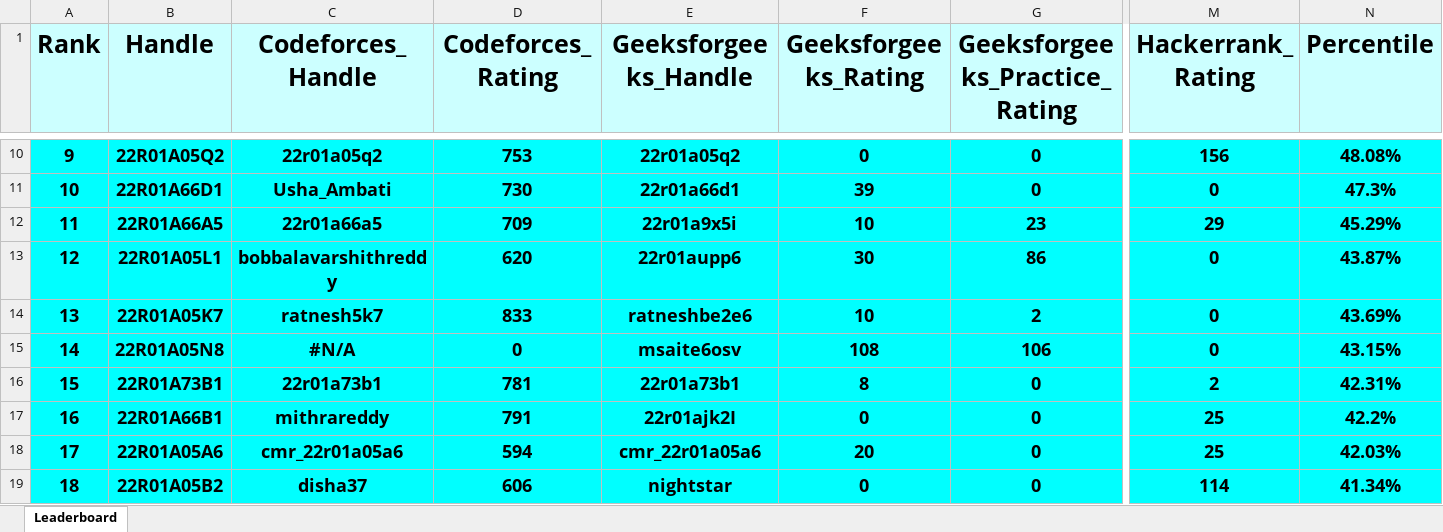
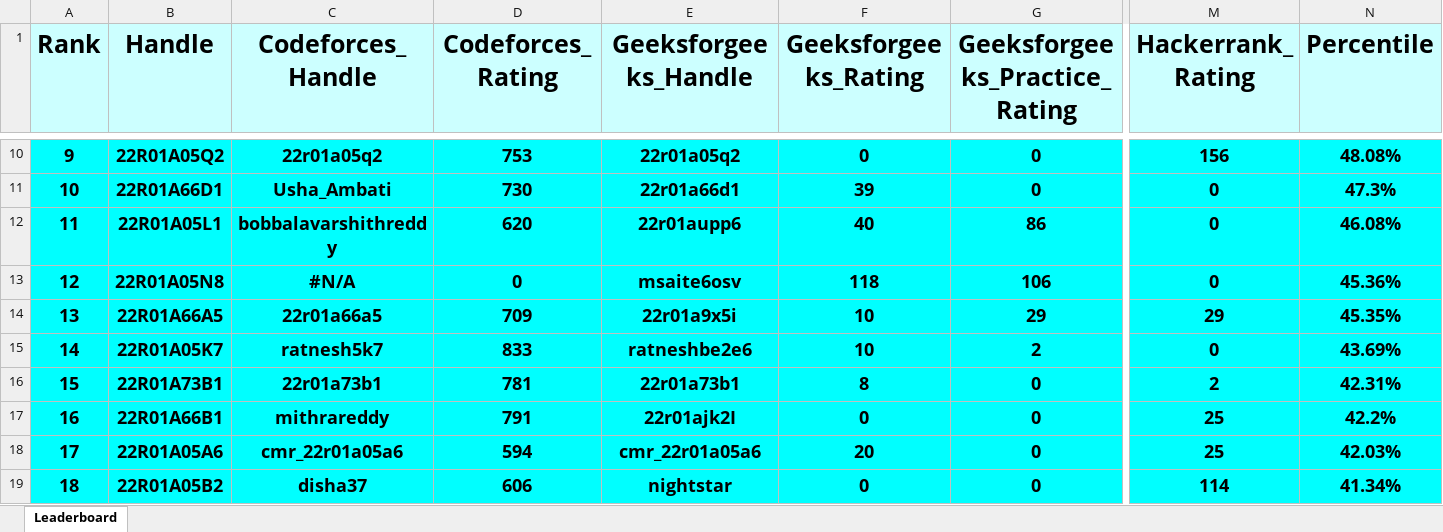
Before and after one commit to dog-broad/CMRIT2026Leaderboard, an Excel workbook: Leaderboards/CurrentCMRITLeaderboard2026.xlsx, sheet Leaderboard, drawn as a sheet; only a part is shown, gaps mark what is left out; values as stored, in another font and other column widths than the file's, no borders; removed rows and columns are numbered as before the commit, all else as after; rows hold the shown columns only; the diff covers the shown part only; the diff names each change by its address in the sheet, - before the commit and + after, or states it on an @@ line.

```diff
--- a/Leaderboards/CurrentCMRITLeaderboard2026.xlsx (sheet Leaderboard)
+++ b/Leaderboards/CurrentCMRITLeaderboard2026.xlsx (sheet Leaderboard)
-row 12: 11 | 22R01A66A5 | 22r01a66a5 | 709 | 22r01a9x5i | 10 | 23 | 29 | 45.29%
@@ column A (Rank) renumbered between rows 12 and 203 @@
-F12 (Geeksforgeeks_Rating): 30
+F12 (Geeksforgeeks_Rating): 40
-N12 (Percentile): 43.87%
+N12 (Percentile): 46.08%
+row 13: 12 | 22R01A05N8 | #N/A | 0 | msaite6osv | 118 | 106 | 0 | 45.36%
+row 14: 13 | 22R01A66A5 | 22r01a66a5 | 709 | 22r01a9x5i | 10 | 29 | 29 | 45.35%
-row 15: 14 | 22R01A05N8 | #N/A | 0 | msaite6osv | 108 | 106 | 0 | 43.15%
```
Also changed, not shown: 6 added rows, 6 removed rows and 8 edited cells elsewhere in this sheet.
